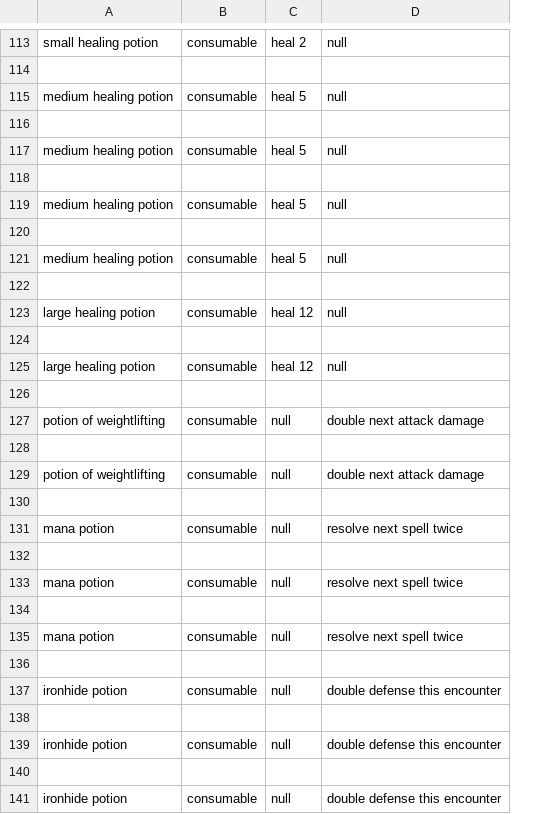
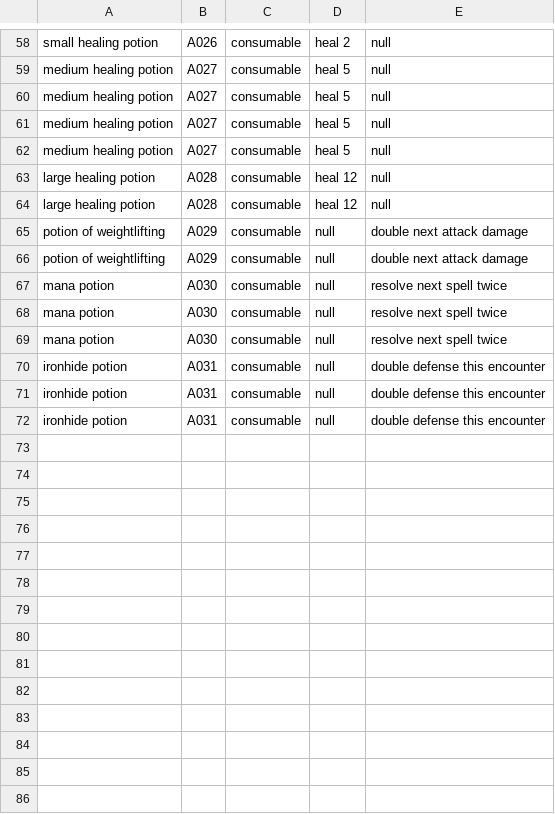
Before and after one commit to sloont/chris-game, a CSV file: adventurer-deck.csv, drawn as a sheet; only a part is shown, gaps mark what is left out; removed rows and columns are numbered as before the commit, all else as after; the diff covers the shown part only; the diff names each change by its address in the sheet, - before the commit and + after, or states it on an @@ line.

Commit message:
tailoring the csv for adventurer deck and adding a class for an adventurer card. this class is used to create instances when reading from the csv

```diff
--- a/adventurer-deck.csv
+++ b/adventurer-deck.csv
+column B, rows 58-72: A026 | A027 | A027 | A027 | A027 | A028 | A028 | A029 | A029 | A030 | A030 | A030 | A031 | A031 | A031
-row 114: (empty)
-row 116: (empty)
-row 118: (empty)
-row 120: (empty)
-row 122: (empty)
-row 124: (empty)
-row 126: (empty)
-row 128: (empty)
-row 130: (empty)
-row 132: (empty)
-row 134: (empty)
-row 136: (empty)
-row 138: (empty)
-row 140: (empty)
```
Also changed, not shown: 1 added row, 56 removed rows and 23 edited cells elsewhere in this file, 3 other files.
